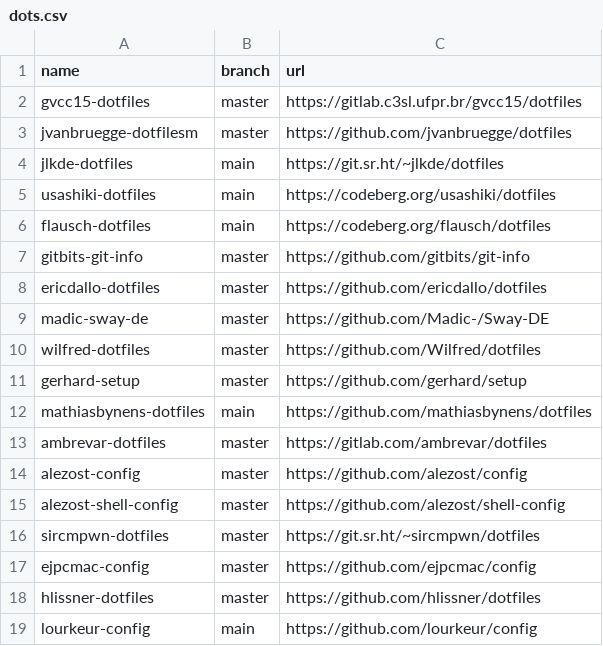
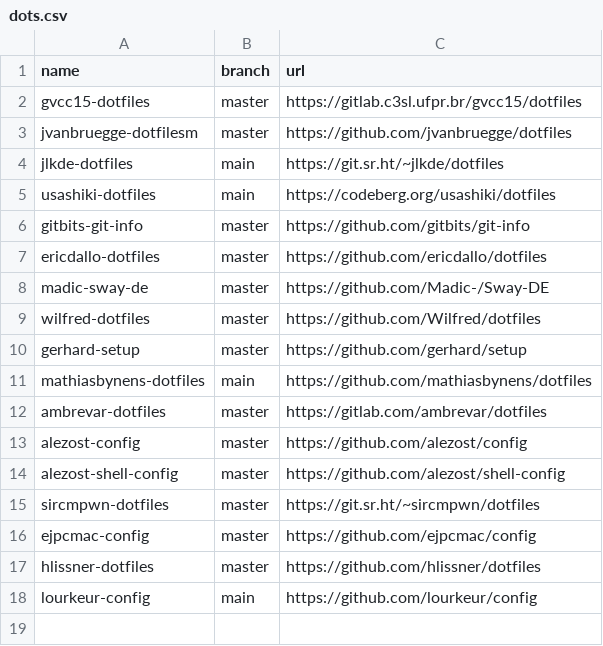
Before and after one commit to easbarba/lar, a CSV file: .config/qas/dots.csv, drawn as a sheet; the diff names each change by its address in the sheet, - before the commit and + after, or states it on an @@ line.

Commit message:
qas/dots: more

```diff
--- a/.config/qas/dots.csv
+++ b/.config/qas/dots.csv
-row 6: flausch-dotfiles | main | https://codeberg.org/flausch/dotfiles
```
